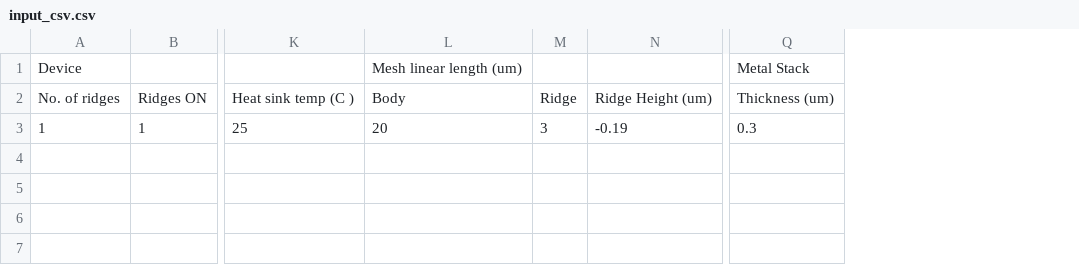
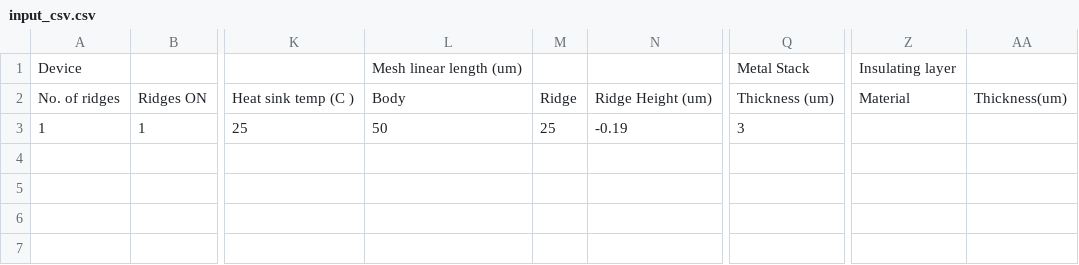
Before and after one commit to PatC00l14/Project-Adams, a CSV file: input_csv.csv, drawn as a sheet; only a part is shown, gaps mark what is left out; the diff names each change by its address in the sheet, - before the commit and + after, or states it on an @@ line.

```diff
--- a/input_csv.csv
+++ b/input_csv.csv
+column Z, rows 1-2: Insulating layer | Material
+column AA, row 2: Thickness(um)
-L3: 20
+L3: 50
-M3: 3
+M3: 25
-Q3: 0.3
+Q3: 3
```
Also changed, not shown: 1 other file.
